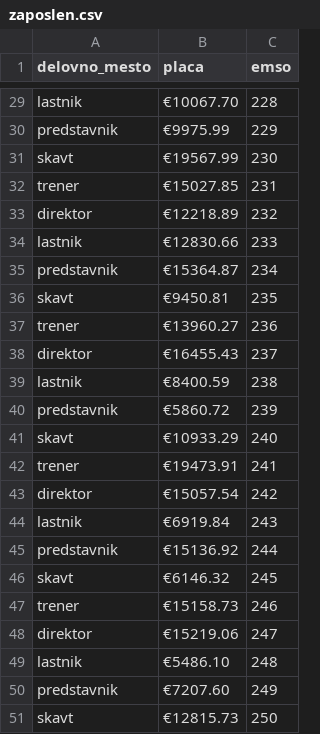
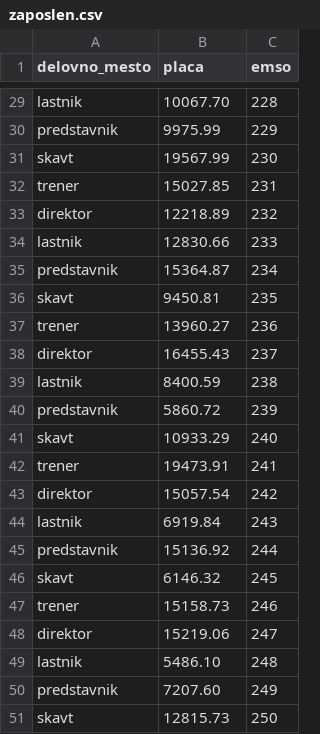
Before and after one commit to jasapozne/Nogometna_liga, a CSV file: podatki/csv/zaposlen.csv, drawn as a sheet; only a part is shown, gaps mark what is left out; the diff covers the shown part only; the diff names each change by its address in the sheet, - before the commit and + after, or states it on an @@ line.

```diff
--- a/podatki/csv/zaposlen.csv
+++ b/podatki/csv/zaposlen.csv
-B29 (placa): €10067.70
+B29 (placa): 10067.70
-B30 (placa): €9975.99
+B30 (placa): 9975.99
-B31 (placa): €19567.99
+B31 (placa): 19567.99
-B32 (placa): €15027.85
+B32 (placa): 15027.85
-B33 (placa): €12218.89
+B33 (placa): 12218.89
-B34 (placa): €12830.66
+B34 (placa): 12830.66
-B35 (placa): €15364.87
+B35 (placa): 15364.87
-B36 (placa): €9450.81
+B36 (placa): 9450.81
-B37 (placa): €13960.27
+B37 (placa): 13960.27
-B38 (placa): €16455.43
+B38 (placa): 16455.43
-B39 (placa): €8400.59
+B39 (placa): 8400.59
-B40 (placa): €5860.72
+B40 (placa): 5860.72
-B41 (placa): €10933.29
+B41 (placa): 10933.29
-B42 (placa): €19473.91
+B42 (placa): 19473.91
-B43 (placa): €15057.54
+B43 (placa): 15057.54
-B44 (placa): €6919.84
+B44 (placa): 6919.84
-B45 (placa): €15136.92
+B45 (placa): 15136.92
-B46 (placa): €6146.32
+B46 (placa): 6146.32
-B47 (placa): €15158.73
+B47 (placa): 15158.73
-B48 (placa): €15219.06
+B48 (placa): 15219.06
-B49 (placa): €5486.10
+B49 (placa): 5486.10
-B50 (placa): €7207.60
+B50 (placa): 7207.60
-B51 (placa): €12815.73
+B51 (placa): 12815.73
```
Also changed, not shown: 27 edited cells elsewhere in this file, podatki/csv/igralec.csv, 6 other files.
